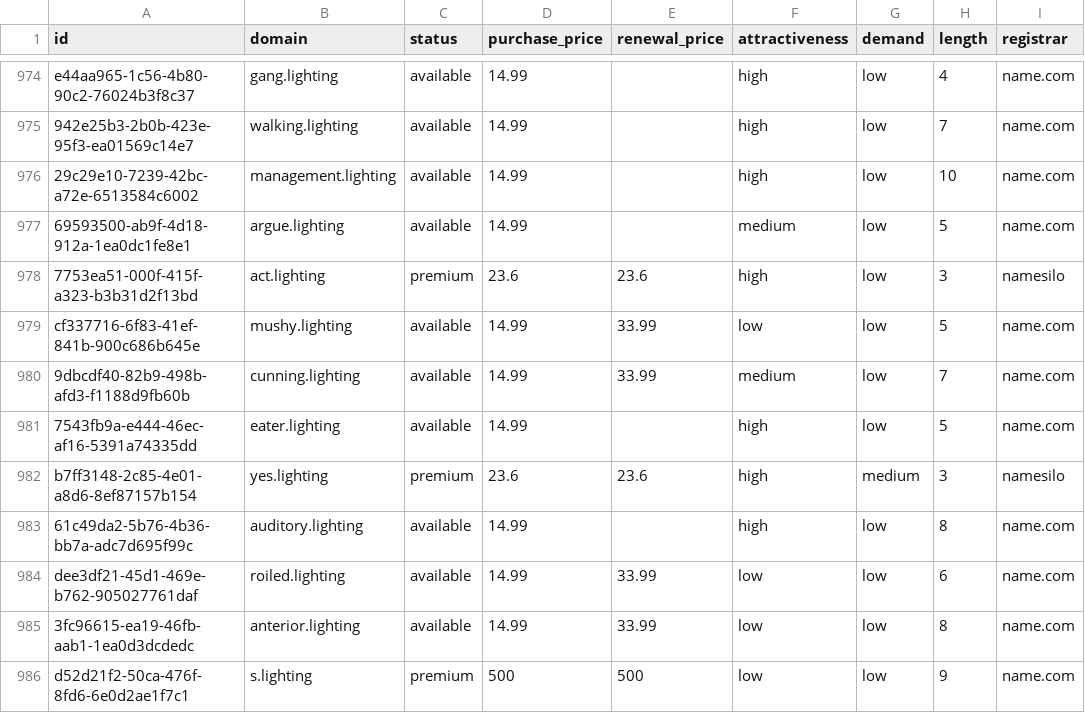
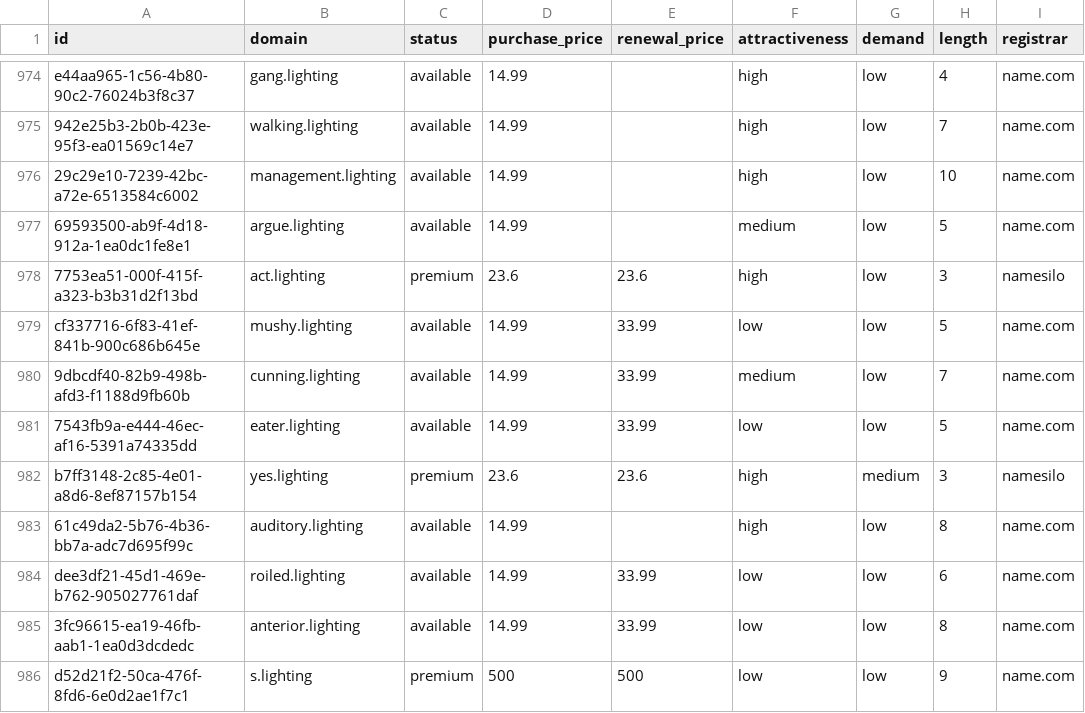
Before and after one commit to UniqueDomains/lighting-oneword-domains, a CSV file: lighting.csv, drawn as a sheet; only a part is shown, gaps mark what is left out; the diff names each change by its address in the sheet, - before the commit and + after, or states it on an @@ line.

Commit message:
Domains update

```diff
--- a/lighting.csv
+++ b/lighting.csv
-E981 (renewal_price): (empty)
+E981 (renewal_price): 33.99
-F981 (attractiveness): high
+F981 (attractiveness): low
```
Also changed, not shown: 4 other files.
